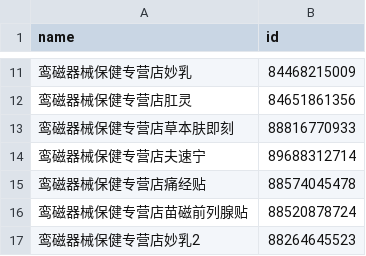
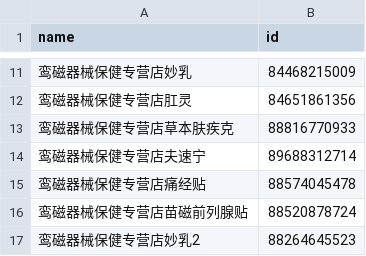
Before and after one commit to guossnh/python_small_program, a CSV file: make_everyday_PDD_date/product_name_id.csv, drawn as a sheet; only a part is shown, gaps mark what is left out.

```diff
--- a/make_everyday_PDD_date/product_name_id.csv
+++ b/make_everyday_PDD_date/product_name_id.csv
@@ -12,3 +12,3 @@ name,id
 鸾磁器械保健专营店肛灵,84651861356
-鸾磁器械保健专营店草本肤即刻,88816770933
+鸾磁器械保健专营店草本肤疾克,88816770933
 鸾磁器械保健专营店夫速宁,89688312714
```
Also changed, not shown: 1 other file.
